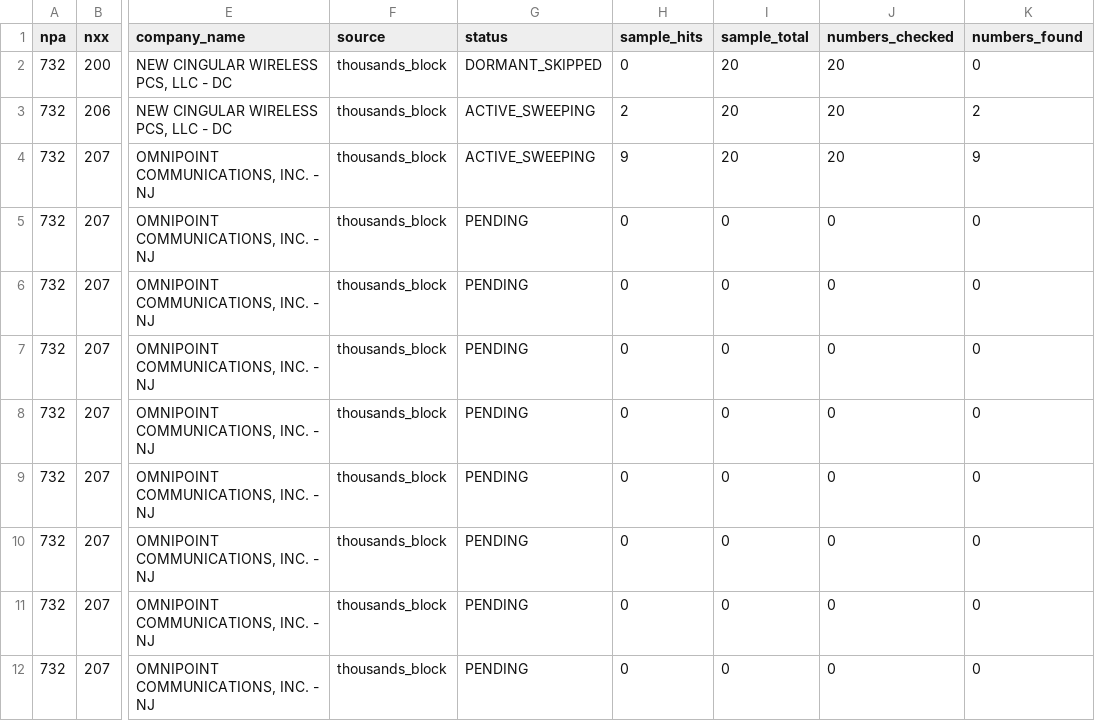
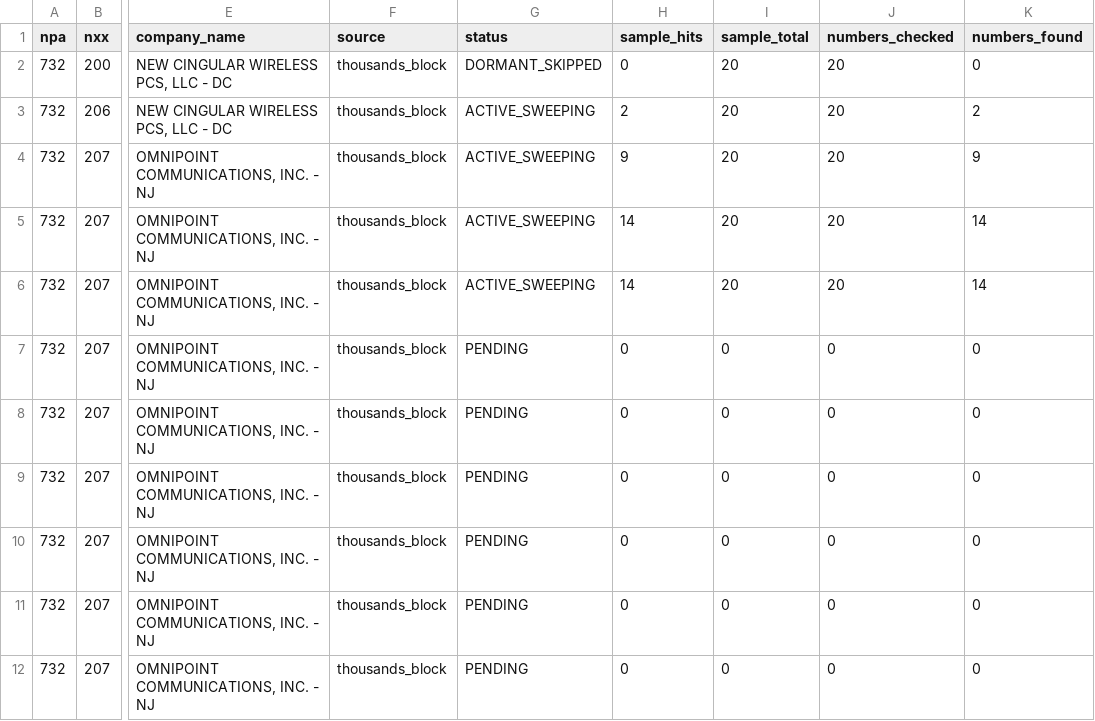
Before and after one commit to thecardsguy/whatsapp-number-miner-v3-pub, a CSV file: backups/npa_732_wireless_blocks.csv, drawn as a sheet; only a part is shown, gaps mark what is left out; the diff names each change by its address in the sheet, - before the commit and + after, or states it on an @@ line.

```diff
--- a/backups/npa_732_wireless_blocks.csv
+++ b/backups/npa_732_wireless_blocks.csv
-G5:G6 (status): PENDING
+G5:G6 (status): ACTIVE_SWEEPING
-H5:H6 (sample_hits): 0
+H5:H6 (sample_hits): 14
-I5:I6 (sample_total): 0
+I5:I6 (sample_total): 20
-J5:J6 (numbers_checked): 0
+J5:J6 (numbers_checked): 20
-K5:K6 (numbers_found): 0
+K5:K6 (numbers_found): 14
```
Also changed, not shown: backups/npa_732_probes.csv, 3 other files.
